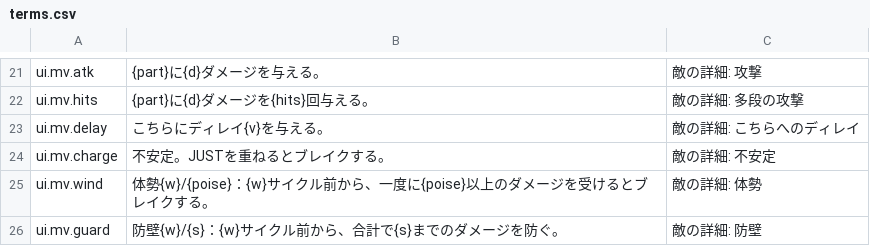
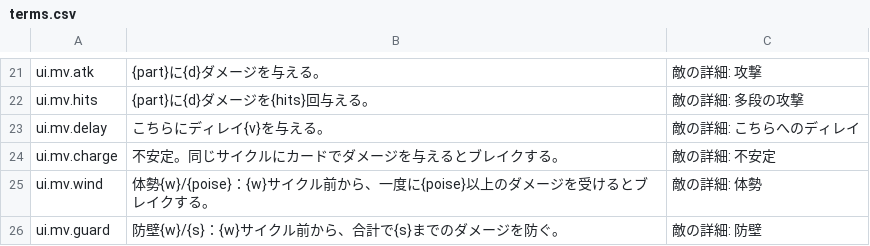
Before and after one commit to Takoyaki-dayo/Ascendroid, a CSV file: text/terms.csv, drawn as a sheet; only a part is shown, gaps mark what is left out.

```diff
--- a/text/terms.csv
+++ b/text/terms.csv
@@ -23,3 +23,3 @@ ui.mv.hits,{part}に{d}ダメージを{hits}回与える。,敵の詳細: 多段
 ui.mv.delay,こちらにディレイ{v}を与える。,敵の詳細: こちらへのディレイ
-ui.mv.charge,不安定。JUSTを重ねるとブレイクする。,敵の詳細: 不安定
+ui.mv.charge,不安定。同じサイクルにカードでダメージを与えるとブレイクする。,敵の詳細: 不安定
 ui.mv.wind,体勢{w}/{poise}：{w}サイクル前から、一度に{poise}以上のダメージを受けるとブレイクする。,敵の詳細: 体勢
```
Also changed, not shown: text/cards.csv, text/keywords.csv, 7 other files.
